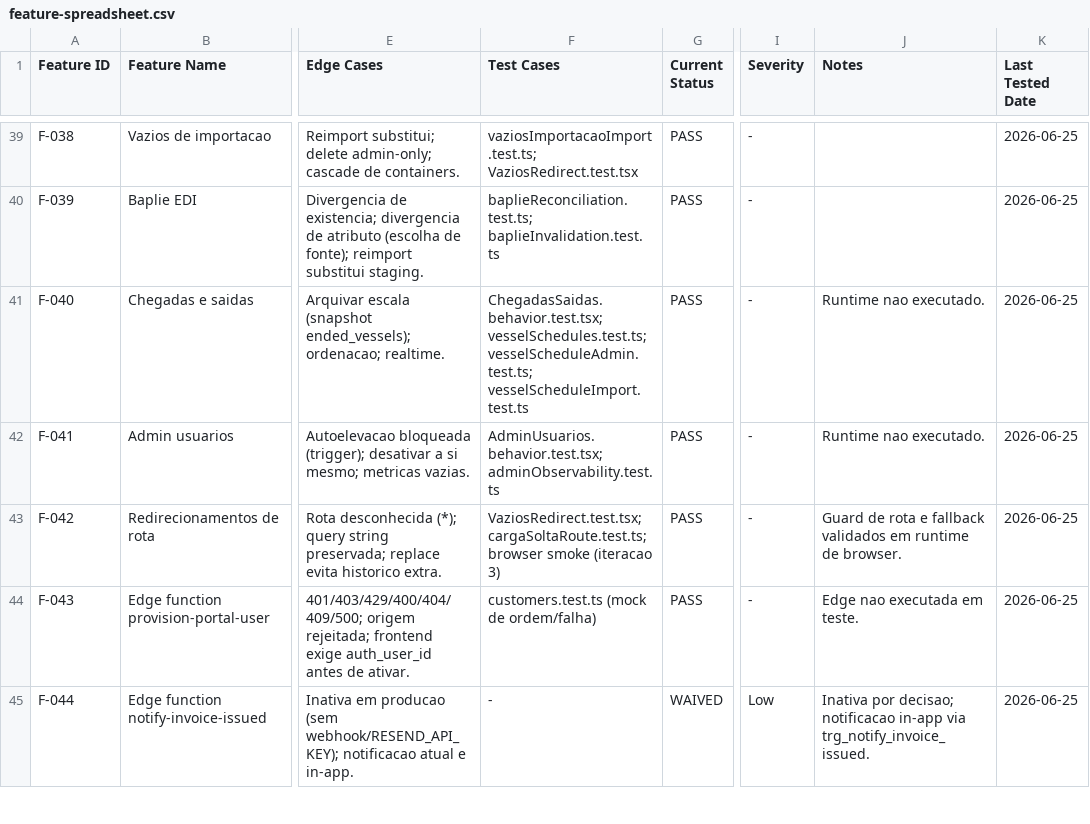
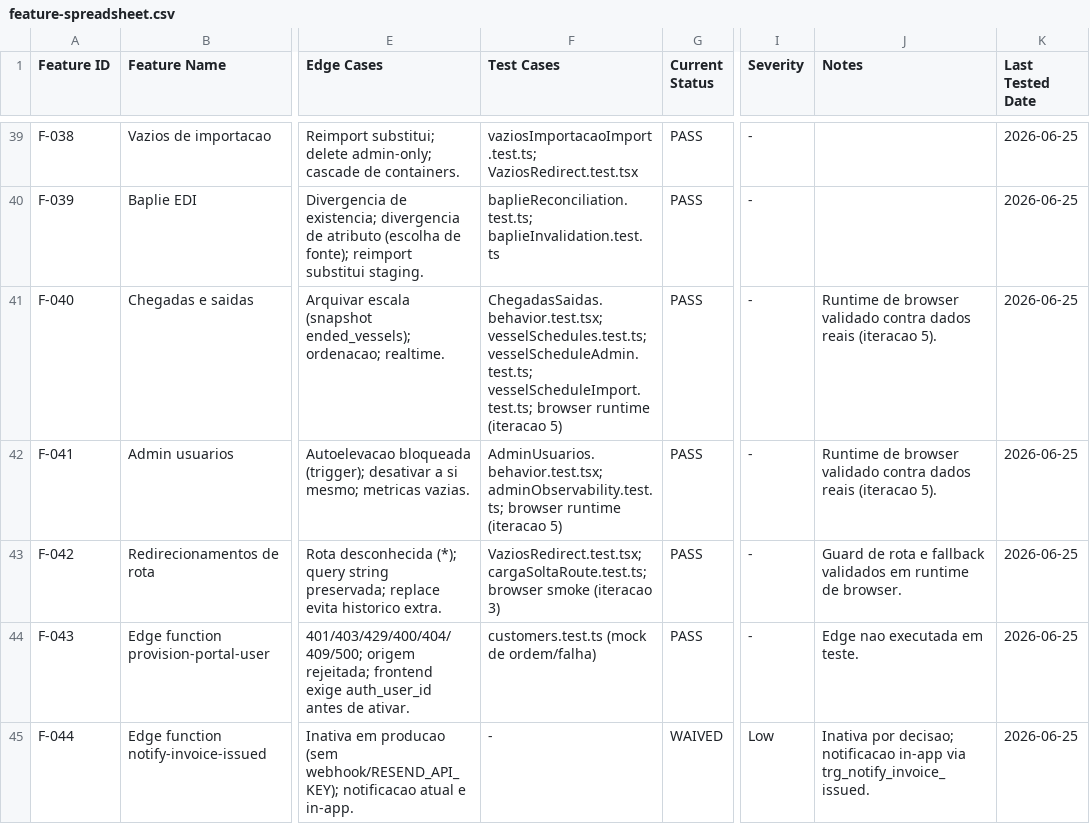
Before and after one commit to luccafwlog/transhippingdesk, a CSV file: docs/qa/feature-spreadsheet.csv, drawn as a sheet; only a part is shown, gaps mark what is left out; the diff names each change by its address in the sheet, - before the commit and + after, or states it on an @@ line.

```diff
--- a/docs/qa/feature-spreadsheet.csv
+++ b/docs/qa/feature-spreadsheet.csv
-F41 (Test Cases): …vesselSchedules.test.ts; vesselScheduleAdmin.test.ts; vesselScheduleImport.test.ts
+F41 (Test Cases): …vesselSchedules.test.ts; vesselScheduleAdmin.test.ts; vesselScheduleImport.test.ts; browser runtime (iteracao 5)
-J41:J42 (Notes): Runtime nao executado.
+J41:J42 (Notes): Runtime de browser validado contra dados reais (iteracao 5).
-F42 (Test Cases): AdminUsuarios.behavior.test.tsx; adminObservability.test.ts
+F42 (Test Cases): AdminUsuarios.behavior.test.tsx; adminObservability.test.ts; browser runtime (iteracao 5)
```
Also changed, not shown: 1 other file.
